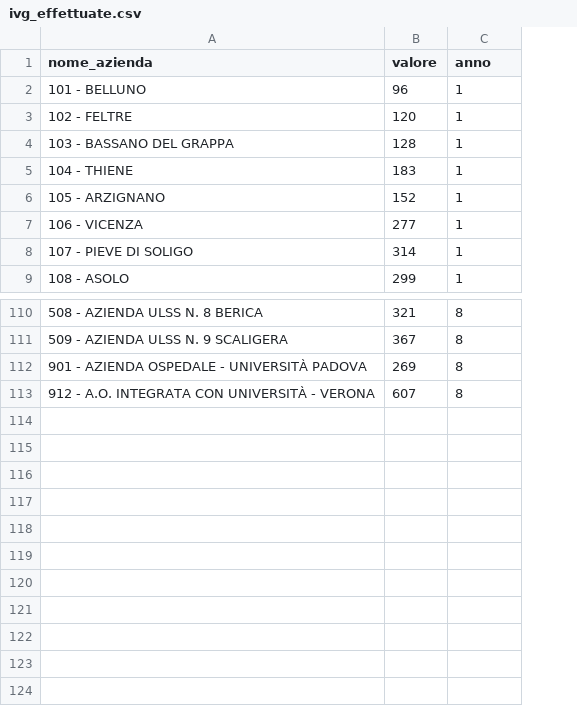
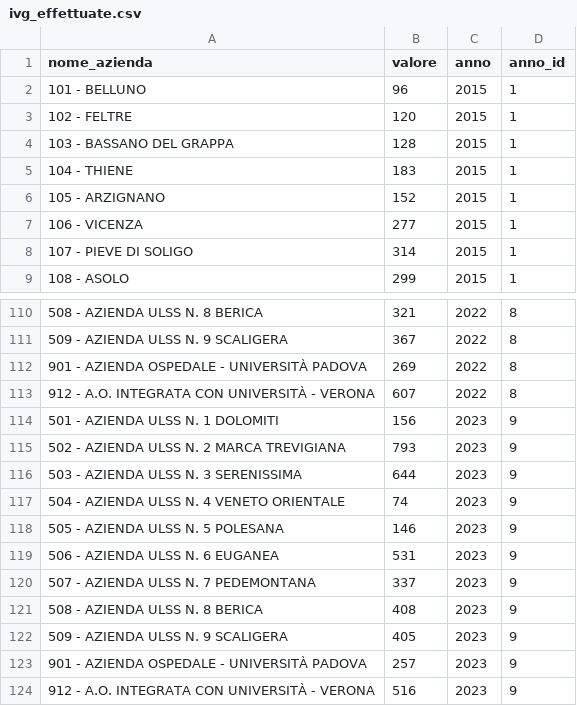
Before and after one commit to marcodallastella/ivg_veneto, a CSV file: output/ivg_effettuate.csv, drawn as a sheet; only a part is shown, gaps mark what is left out; addresses are those after the commit; the diff names each change by its address in the sheet, - before the commit and + after, or states it on an @@ line.

```diff
--- a/output/ivg_effettuate.csv
+++ b/output/ivg_effettuate.csv
+column C (anno), rows 2-9: all 2015; rows 110-113: all 2022
-D1: anno
+D1: anno_id
+row 114: 501 - AZIENDA ULSS N. 1 DOLOMITI | 156 | 2023 | 9
+row 115: 502 - AZIENDA ULSS N. 2 MARCA TREVIGIANA | 793 | 2023 | 9
+row 116: 503 - AZIENDA ULSS N. 3 SERENISSIMA | 644 | 2023 | 9
+row 117: 504 - AZIENDA ULSS N. 4 VENETO ORIENTALE | 74 | 2023 | 9
+row 118: 505 - AZIENDA ULSS N. 5 POLESANA | 146 | 2023 | 9
+row 119: 506 - AZIENDA ULSS N. 6 EUGANEA | 531 | 2023 | 9
+row 120: 507 - AZIENDA ULSS N. 7 PEDEMONTANA | 337 | 2023 | 9
+row 121: 508 - AZIENDA ULSS N. 8 BERICA | 408 | 2023 | 9
+row 122: 509 - AZIENDA ULSS N. 9 SCALIGERA | 405 | 2023 | 9
+row 123: 901 - AZIENDA OSPEDALE - UNIVERSITÀ PADOVA | 257 | 2023 | 9
+row 124: 912 - A.O. INTEGRATA CON UNIVERSITÀ - VERONA | 516 | 2023 | 9
```
Also changed, not shown: output/obiettori.csv, 5 other files.
